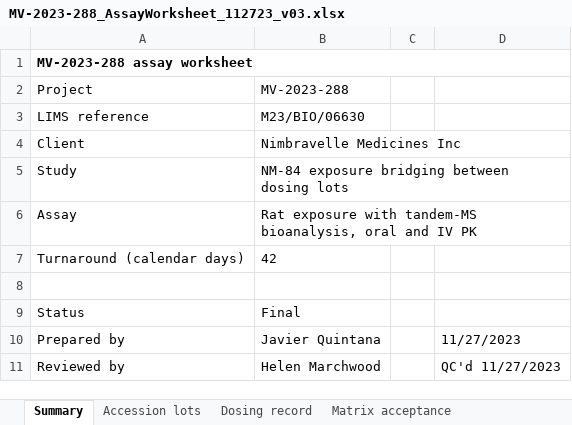
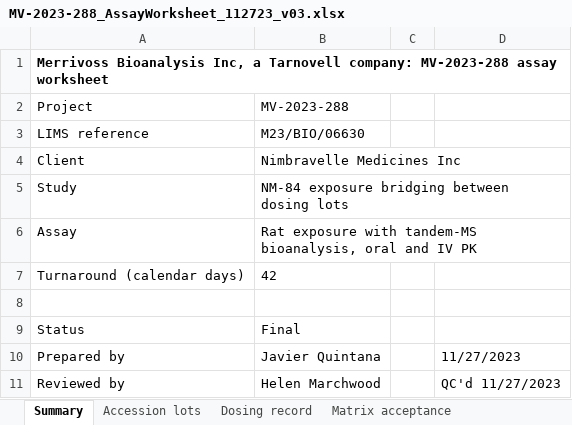
Before and after one commit to 60xAI/portco-mock-dataset, an Excel workbook: output/archive/MerrivossData/Bioanalysis/MV-2023-288/MV-2023-288/MV-2023-288_AssayWorksheet_112723_v03.xlsx, sheet Summary, drawn as a sheet; values as stored, in another font and other column widths than the file's, no borders; the diff names each change by its address in the sheet, - before the commit and + after, or states it on an @@ line.

```diff
--- a/output/archive/MerrivossData/Bioanalysis/MV-2023-288/MV-2023-288/MV-2023-288_AssayWorksheet_112723_v03.xlsx (sheet Summary)
+++ b/output/archive/MerrivossData/Bioanalysis/MV-2023-288/MV-2023-288/MV-2023-288_AssayWorksheet_112723_v03.xlsx (sheet Summary)
-A1: MV-2023-288 assay…
+A1: Merrivoss Bioanalysis Inc, a Tarnovell company: MV-2023-288 assay…
```
Also changed, not shown: sheet Matrix acceptance, sheet Dosing record, sheet Accession lots, 1 other file.
